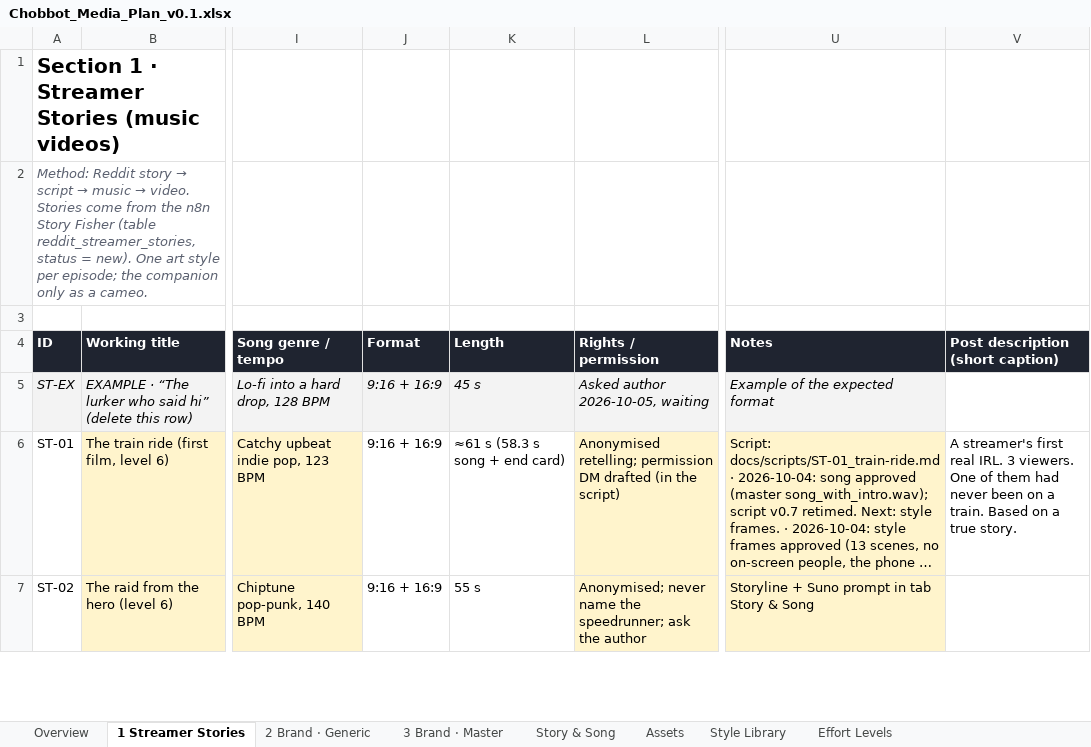
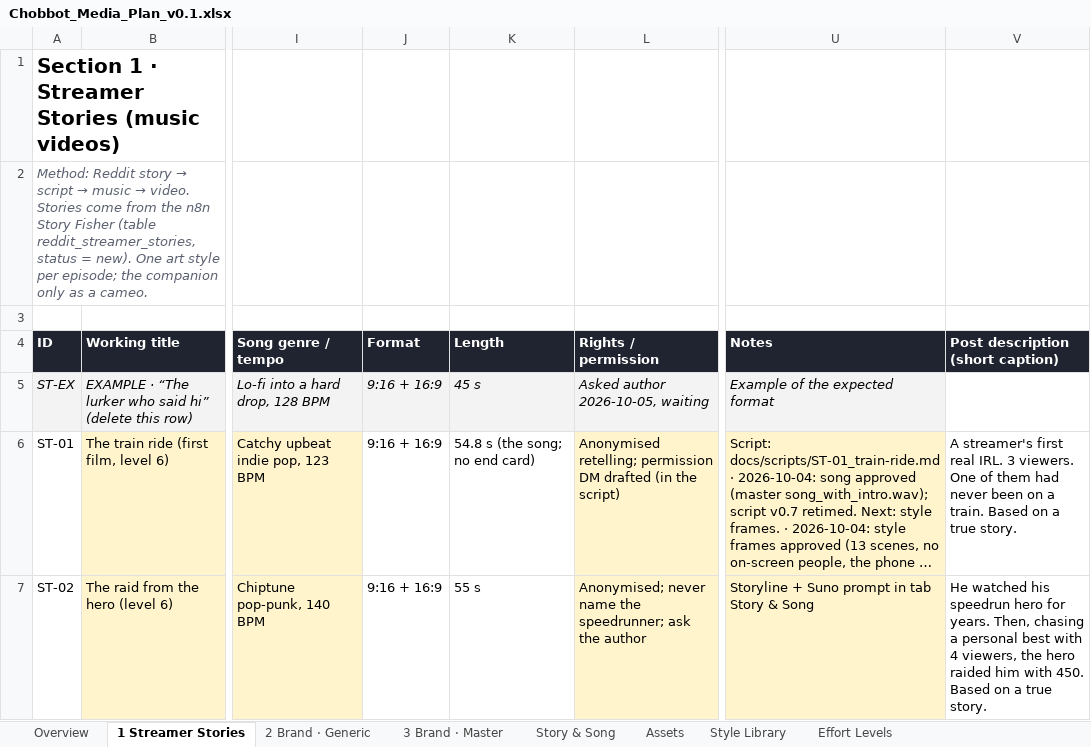
Before and after one commit to choblytics-droid/Chobbot, an Excel workbook: brand-video/plan/Chobbot_Media_Plan_v0.1.xlsx, sheet 1 Streamer Stories, drawn as a sheet; only a part is shown, gaps mark what is left out; long unchanged cells end in …; values as stored, in another font and other column widths than the file's, no borders; charts and pictures and conditional formats not drawn; the diff covers the shown part only; the diff names each change by its address in the sheet, - before the commit and + after, or states it on an @@ line.

```diff
--- a/brand-video/plan/Chobbot_Media_Plan_v0.1.xlsx (sheet 1 Streamer Stories)
+++ b/brand-video/plan/Chobbot_Media_Plan_v0.1.xlsx (sheet 1 Streamer Stories)
-K6 (Length): ≈61 s (58.3 s song + end card)
+K6 (Length): 54.8 s (the song; no end card)
-V7 (Post description (short caption)): (empty)
+V7 (Post description (short caption)): He watched his speedrun hero for years. Then, chasing a personal best with 4 viewers, the hero raided him with 450. Based on a true story.
```
Also changed, not shown: 2 added rows and 72 edited cells elsewhere in this sheet, sheet Story & Song, sheet Overview, formulas that keep their value.
